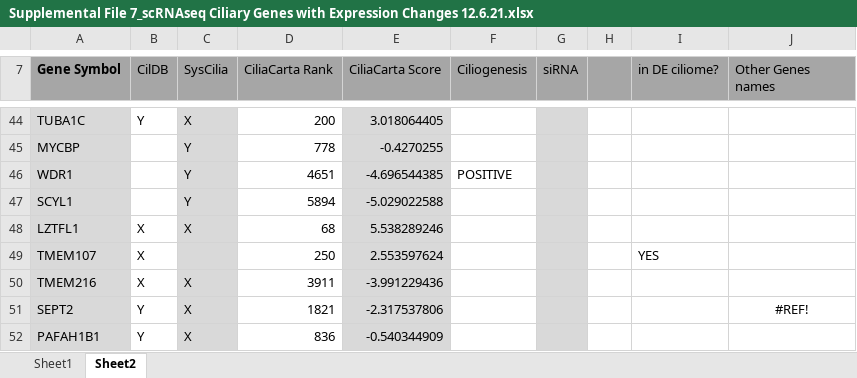
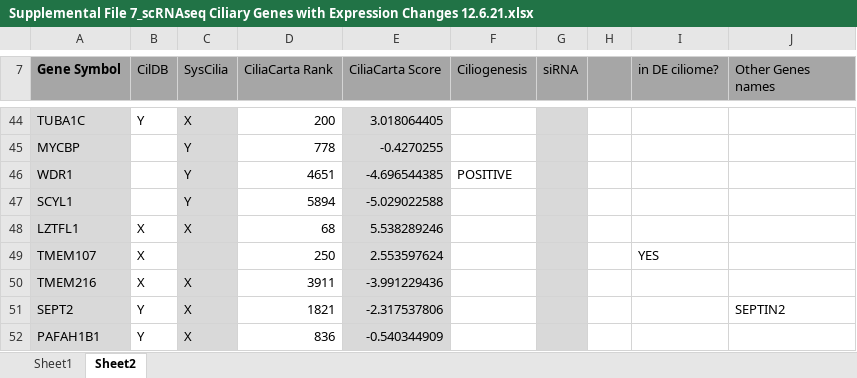
Before and after one commit to kthorner/Ciliome_Gene_Expression, an Excel workbook: data/Supplemental File 7_scRNAseq Ciliary Genes with Expression Changes 12.6.21.xlsx, sheet Sheet2, drawn as a sheet; only a part is shown, gaps mark what is left out; values as stored, in another font and other column widths than the file's, no borders; the diff names each change by its address in the sheet, - before the commit and + after, or states it on an @@ line.

```diff
--- a/data/Supplemental File 7_scRNAseq Ciliary Genes with Expression Changes 12.6.21.xlsx (sheet Sheet2)
+++ b/data/Supplemental File 7_scRNAseq Ciliary Genes with Expression Changes 12.6.21.xlsx (sheet Sheet2)
-J51 (Other Genes names): #REF!
+J51 (Other Genes names): SEPTIN2
-J51 alignment: center
+J51 alignment: left
```
Also changed, not shown: sheet Sheet1, data/Supplemental File 3_DE ciliome by tissue.xlsx, data/Supplemental File 4_scRNAseq DE Ciliome in mesenchyme clusters.xlsx, 3 other files.
